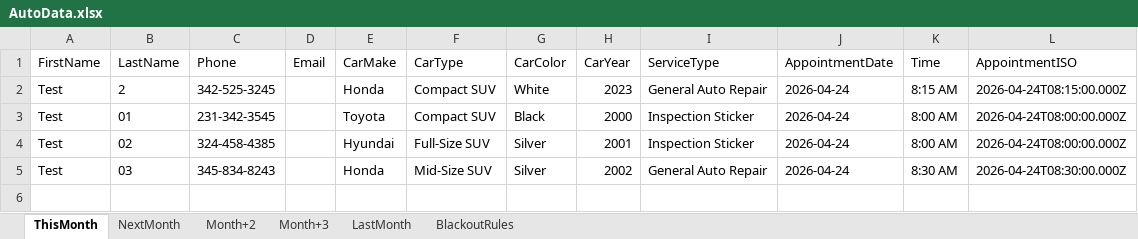
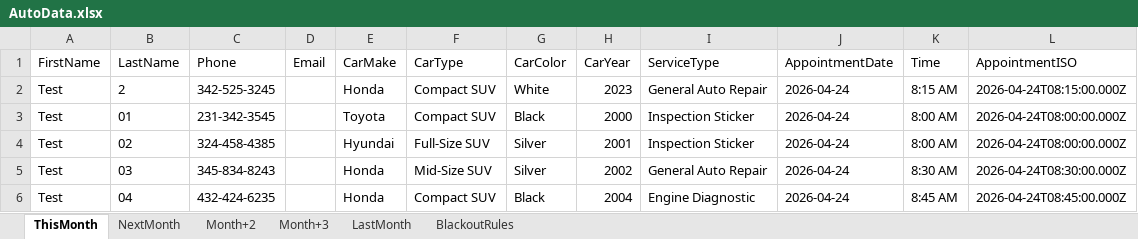
Before and after one commit to AidanH24/SeniorProject, an Excel workbook: Data/AutoData.xlsx, sheet ThisMonth, drawn as a sheet; values as stored, in another font and other column widths than the file's, no borders; the diff names each change by its address in the sheet, - before the commit and + after, or states it on an @@ line.

Commit message:
Update Excel file

```diff
--- a/Data/AutoData.xlsx (sheet ThisMonth)
+++ b/Data/AutoData.xlsx (sheet ThisMonth)
+row 6: Test | 04 | 432-424-6235 |  | Honda | Compact SUV | Black | 2004 | Engine Diagnostic | 2026-04-24 | 8:45 AM | 2026-04-24T08:45:00.000Z
```
